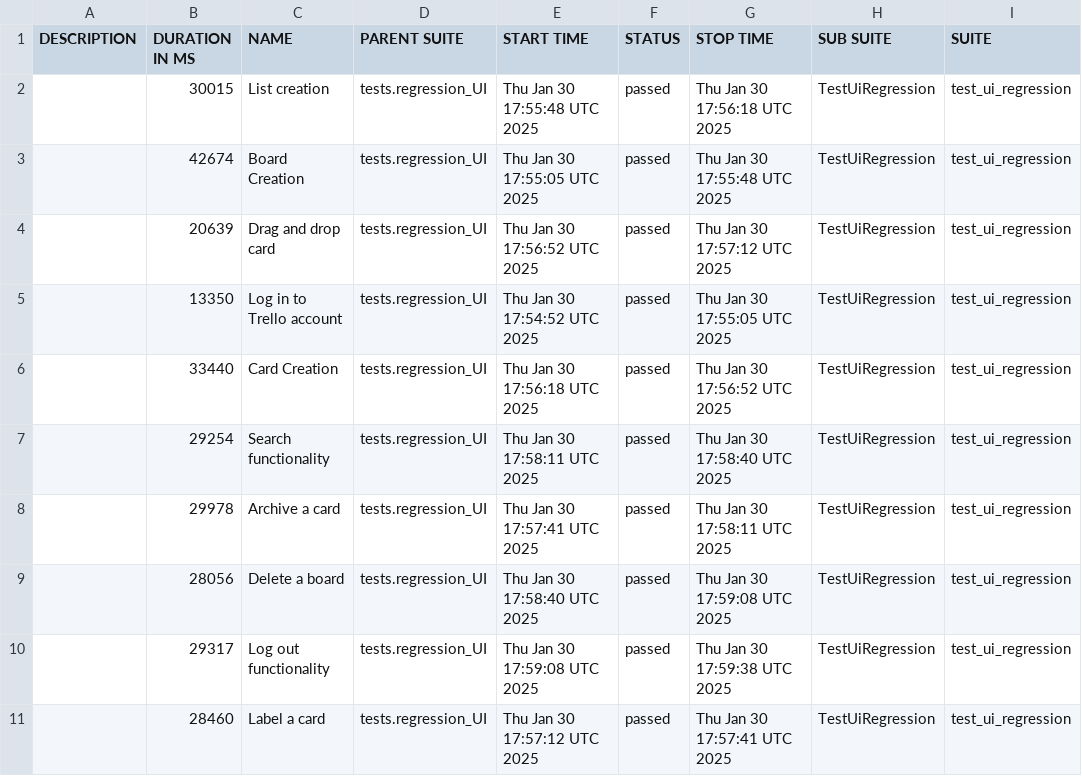
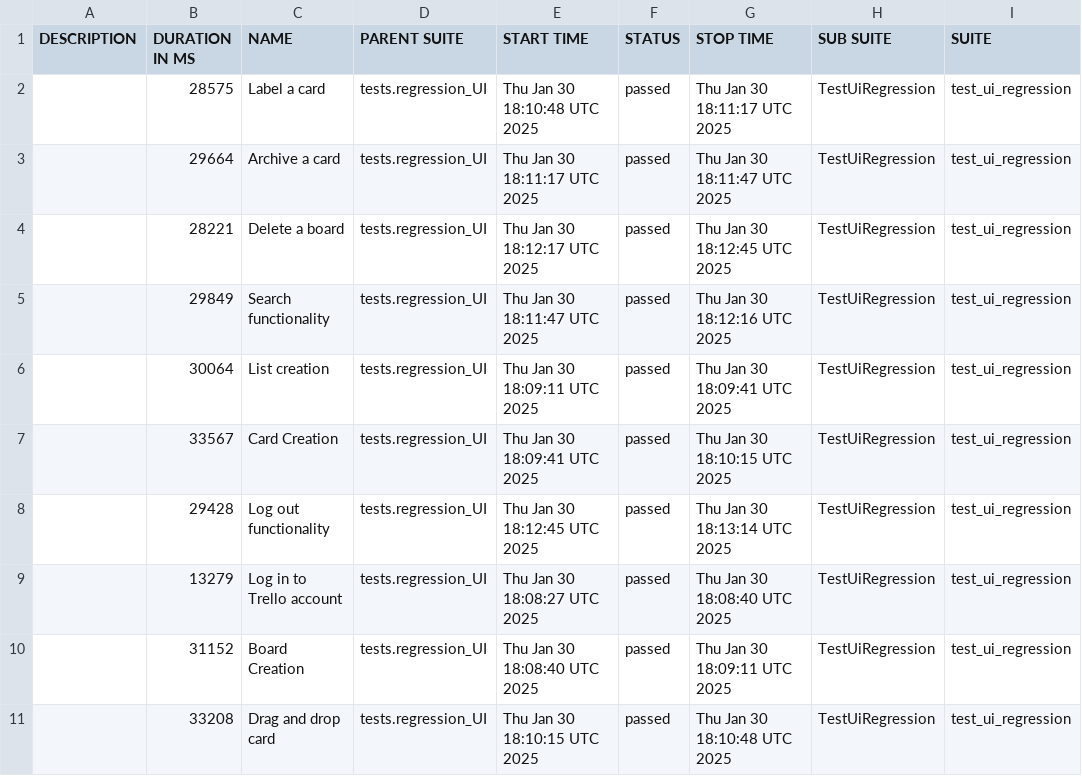
Before and after one commit to vkqapro/pythonPlaywright, a CSV file: data/suites.csv, drawn as a sheet; only a part is shown; the diff names each change by its address in the sheet, - before the commit and + after, or states it on an @@ line.

```diff
--- a/data/suites.csv
+++ b/data/suites.csv
-B2 (DURATION IN MS): 30015
+B2 (DURATION IN MS): 28575
-C2 (NAME): List creation
+C2 (NAME): Label a card
-E2 (START TIME): Thu Jan 30 17:55:48 UTC 2025
+E2 (START TIME): Thu Jan 30 18:10:48 UTC 2025
-G2 (STOP TIME): Thu Jan 30 17:56:18 UTC 2025
+G2 (STOP TIME): Thu Jan 30 18:11:17 UTC 2025
-B3 (DURATION IN MS): 42674
+B3 (DURATION IN MS): 29664
-C3 (NAME): Board Creation
+C3 (NAME): Archive a card
-E3 (START TIME): Thu Jan 30 17:55:05 UTC 2025
+E3 (START TIME): Thu Jan 30 18:11:17 UTC 2025
-G3 (STOP TIME): Thu Jan 30 17:55:48 UTC 2025
+G3 (STOP TIME): Thu Jan 30 18:11:47 UTC 2025
-B4 (DURATION IN MS): 20639
+B4 (DURATION IN MS): 28221
-C4 (NAME): Drag and drop card
+C4 (NAME): Delete a board
-E4 (START TIME): Thu Jan 30 17:56:52 UTC 2025
+E4 (START TIME): Thu Jan 30 18:12:17 UTC 2025
-G4 (STOP TIME): Thu Jan 30 17:57:12 UTC 2025
+G4 (STOP TIME): Thu Jan 30 18:12:45 UTC 2025
-B5 (DURATION IN MS): 13350
+B5 (DURATION IN MS): 29849
-C5 (NAME): Log in to Trello account
+C5 (NAME): Search functionality
-E5 (START TIME): Thu Jan 30 17:54:52 UTC 2025
+E5 (START TIME): Thu Jan 30 18:11:47 UTC 2025
-G5 (STOP TIME): Thu Jan 30 17:55:05 UTC 2025
+G5 (STOP TIME): Thu Jan 30 18:12:16 UTC 2025
-B6 (DURATION IN MS): 33440
+B6 (DURATION IN MS): 30064
-C6 (NAME): Card Creation
+C6 (NAME): List creation
-E6 (START TIME): Thu Jan 30 17:56:18 UTC 2025
+E6 (START TIME): Thu Jan 30 18:09:11 UTC 2025
-G6 (STOP TIME): Thu Jan 30 17:56:52 UTC 2025
+G6 (STOP TIME): Thu Jan 30 18:09:41 UTC 2025
-B7 (DURATION IN MS): 29254
+B7 (DURATION IN MS): 33567
-C7 (NAME): Search functionality
+C7 (NAME): Card Creation
-E7 (START TIME): Thu Jan 30 17:58:11 UTC 2025
+E7 (START TIME): Thu Jan 30 18:09:41 UTC 2025
-G7 (STOP TIME): Thu Jan 30 17:58:40 UTC 2025
+G7 (STOP TIME): Thu Jan 30 18:10:15 UTC 2025
-B8 (DURATION IN MS): 29978
+B8 (DURATION IN MS): 29428
-C8 (NAME): Archive a card
+C8 (NAME): Log out functionality
-E8 (START TIME): Thu Jan 30 17:57:41 UTC 2025
+E8 (START TIME): Thu Jan 30 18:12:45 UTC 2025
-G8 (STOP TIME): Thu Jan 30 17:58:11 UTC 2025
+G8 (STOP TIME): Thu Jan 30 18:13:14 UTC 2025
-B9 (DURATION IN MS): 28056
+B9 (DURATION IN MS): 13279
-C9 (NAME): Delete a board
+C9 (NAME): Log in to Trello account
-E9 (START TIME): Thu Jan 30 17:58:40 UTC 2025
+E9 (START TIME): Thu Jan 30 18:08:27 UTC 2025
-G9 (STOP TIME): Thu Jan 30 17:59:08 UTC 2025
+G9 (STOP TIME): Thu Jan 30 18:08:40 UTC 2025
-B10 (DURATION IN MS): 29317
+B10 (DURATION IN MS): 31152
-C10 (NAME): Log out functionality
+C10 (NAME): Board Creation
-E10 (START TIME): Thu Jan 30 17:59:08 UTC 2025
+E10 (START TIME): Thu Jan 30 18:08:40 UTC 2025
-G10 (STOP TIME): Thu Jan 30 17:59:38 UTC 2025
+G10 (STOP TIME): Thu Jan 30 18:09:11 UTC 2025
-B11 (DURATION IN MS): 28460
+B11 (DURATION IN MS): 33208
-C11 (NAME): Label a card
+C11 (NAME): Drag and drop card
-E11 (START TIME): Thu Jan 30 17:57:12 UTC 2025
+E11 (START TIME): Thu Jan 30 18:10:15 UTC 2025
-G11 (STOP TIME): Thu Jan 30 17:57:41 UTC 2025
+G11 (STOP TIME): Thu Jan 30 18:10:48 UTC 2025
```
Also changed, not shown: 53 other files.
